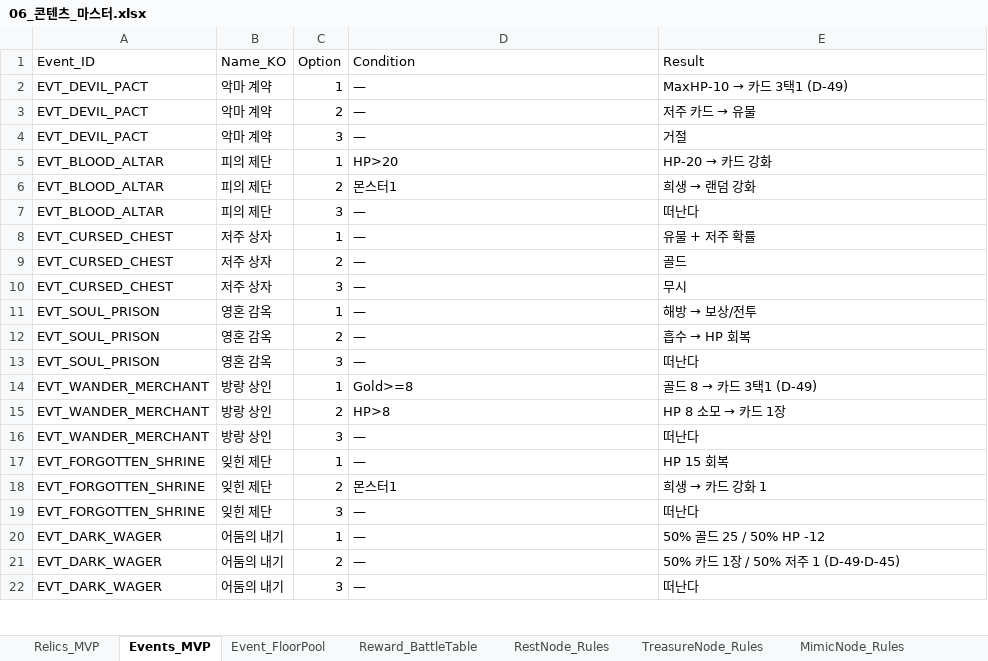
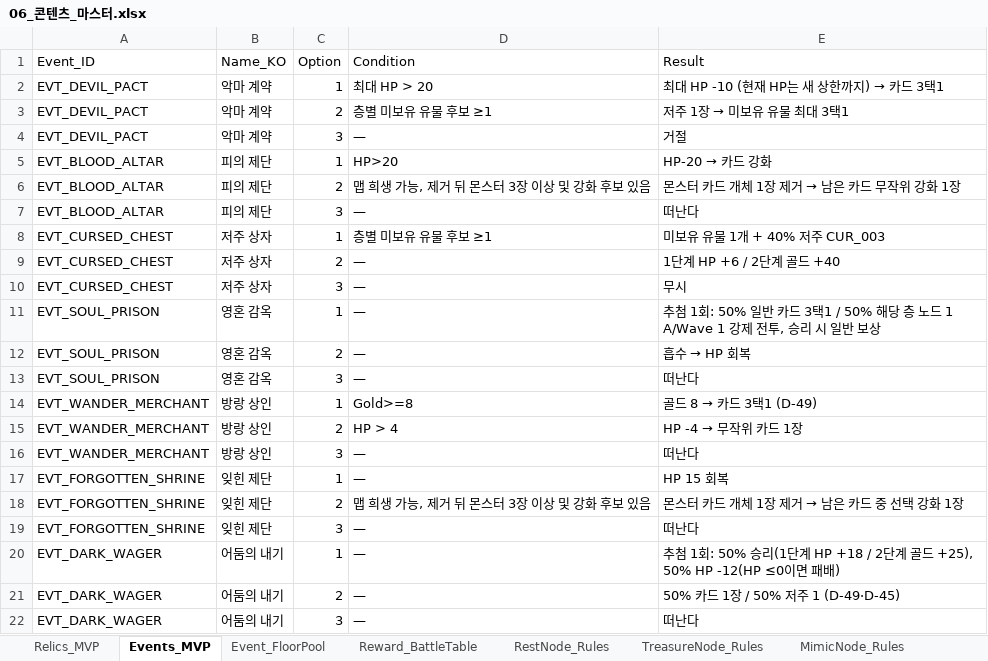
Before and after one commit to guswnstjr125/game, an Excel workbook: docs/design/06_콘텐츠_마스터.xlsx, sheet Events_MVP, drawn as a sheet; only a part is shown; values as stored, in another font and other column widths than the file's, no borders; the diff names each change by its address in the sheet, - before the commit and + after, or states it on an @@ line.

```diff
--- a/docs/design/06_콘텐츠_마스터.xlsx (sheet Events_MVP)
+++ b/docs/design/06_콘텐츠_마스터.xlsx (sheet Events_MVP)
-D2 (Condition): —
+D2 (Condition): 최대 HP > 20
@@ E2 (Result): MaxHP-10 → 카드 3택1 (D-49) → 최대 HP -10 (현재 HP는 새 상한까지) → 카드 3택1 @@
-D3 (Condition): —
+D3 (Condition): 층별 미보유 유물 후보 ≥1
@@ E3 (Result): 저주 카드 → 유물 → 저주 1장 → 미보유 유물 최대 3택1 @@
-D6 (Condition): 몬스터1
+D6 (Condition): 맵 희생 가능, 제거 뒤 몬스터 3장 이상 및 강화 후보 있음
@@ E6 (Result): 희생 → 랜덤 강화 → 몬스터 카드 개체 1장 제거 → 남은 카드 무작위 강화 1장 @@
-D8 (Condition): —
+D8 (Condition): 층별 미보유 유물 후보 ≥1
-E8 (Result): 유물 + 저주 확률
+E8 (Result): 미보유 유물 1개 + 40% 저주 CUR_003
-E9 (Result): 골드
+E9 (Result): 1단계 HP +6 / 2단계 골드 +40
@@ E11 (Result): 해방 → 보상/전투 → 추첨 1회: 50% 일반 카드 3택1 / 50% 해당 층 노드 1 A/Wave 1 강제 전투, 승리 시 일반 보상 @@
-D15 (Condition): HP>8
+D15 (Condition): HP > 4
@@ E15 (Result): HP 8 소모 → 카드 1장 → HP -4 → 무작위 카드 1장 @@
-D18 (Condition): 몬스터1
+D18 (Condition): 맵 희생 가능, 제거 뒤 몬스터 3장 이상 및 강화 후보 있음
@@ E18 (Result): 희생 → 카드 강화 1 → 몬스터 카드 개체 1장 제거 → 남은 카드 중 선택 강화 1장 @@
-E20 (Result): 50% 골드 25 / 50% HP -12
+E20 (Result): 추첨 1회: 50% 승리(1단계 HP +18 / 2단계 골드 +25), 50% HP -12(HP ≤0이면 패배)
```
Also changed, not shown: docs/design/35_운영_검증_팩.xlsx, 9 other files.
